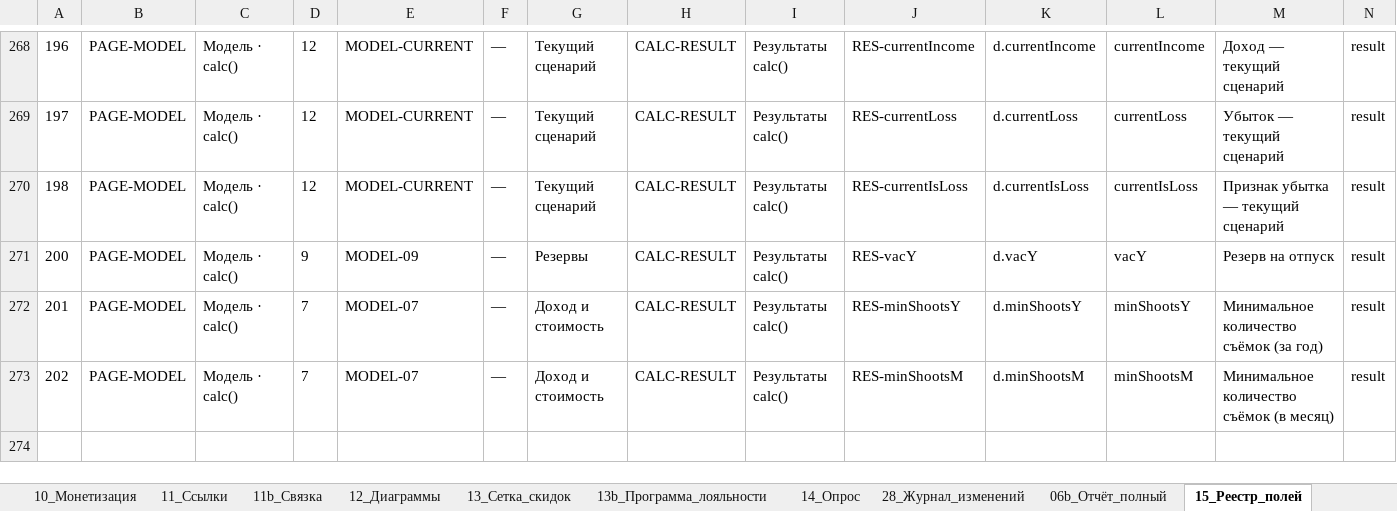
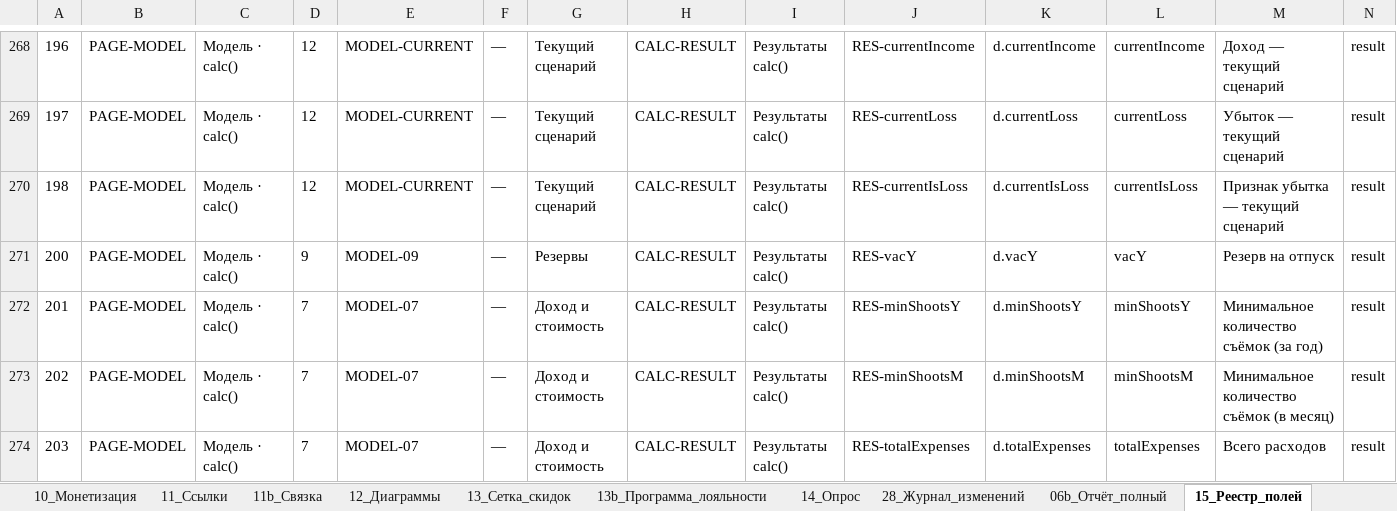
Before and after one commit to artcr618-web/Schetix_Photographer, an Excel workbook: Книга/Калькулятор_ставки_часа.xlsx, sheet 15_Реестр_полей, drawn as a sheet; only a part is shown, gaps mark what is left out; values as stored, in another font and other column widths than the file's, no borders; rows hold the shown columns only; the diff names each change by its address in the sheet, - before the commit and + after, or states it on an @@ line.

```diff
--- a/Книга/Калькулятор_ставки_часа.xlsx (sheet 15_Реестр_полей)
+++ b/Книга/Калькулятор_ставки_часа.xlsx (sheet 15_Реестр_полей)
+row 274: 203 | PAGE-MODEL | Модель · calc() | 7 | MODEL-07 | — | Доход и стоимость | CALC-RESULT | Результаты calc() | RES-totalExpenses | d.totalExpenses | totalExpenses | Всего расходов | result
```
Also changed, not shown: sheet Состав, sheet 01_Глоссарий, sheet 06b_Отчёт_полный, 21 other files.
